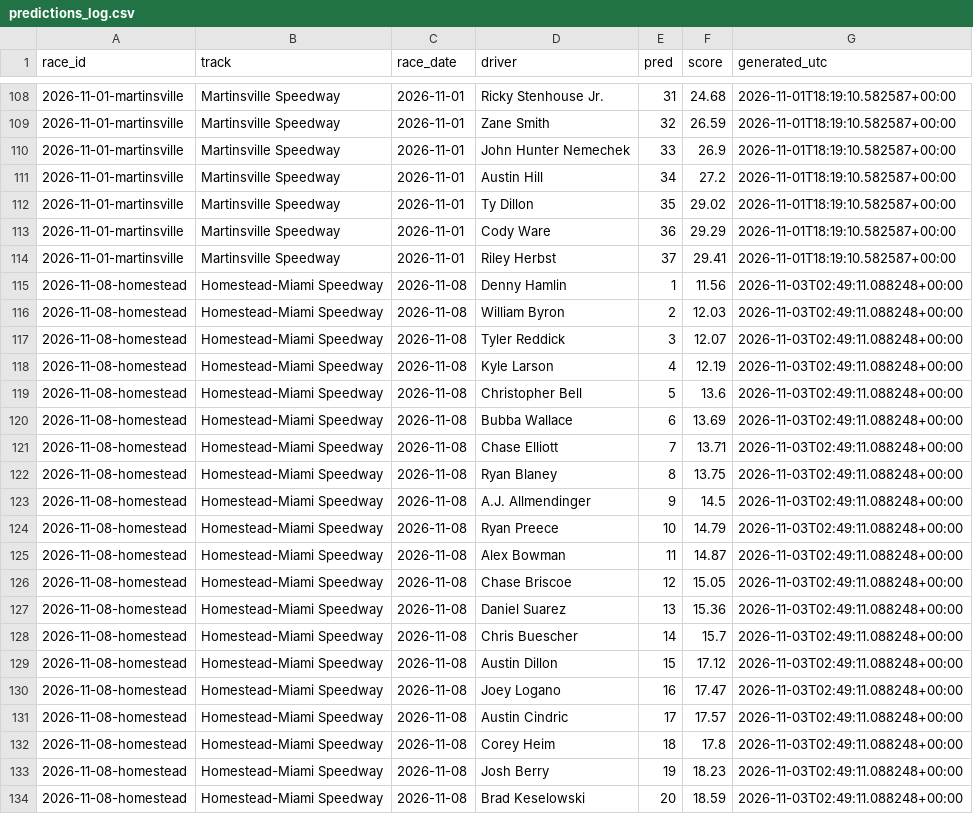
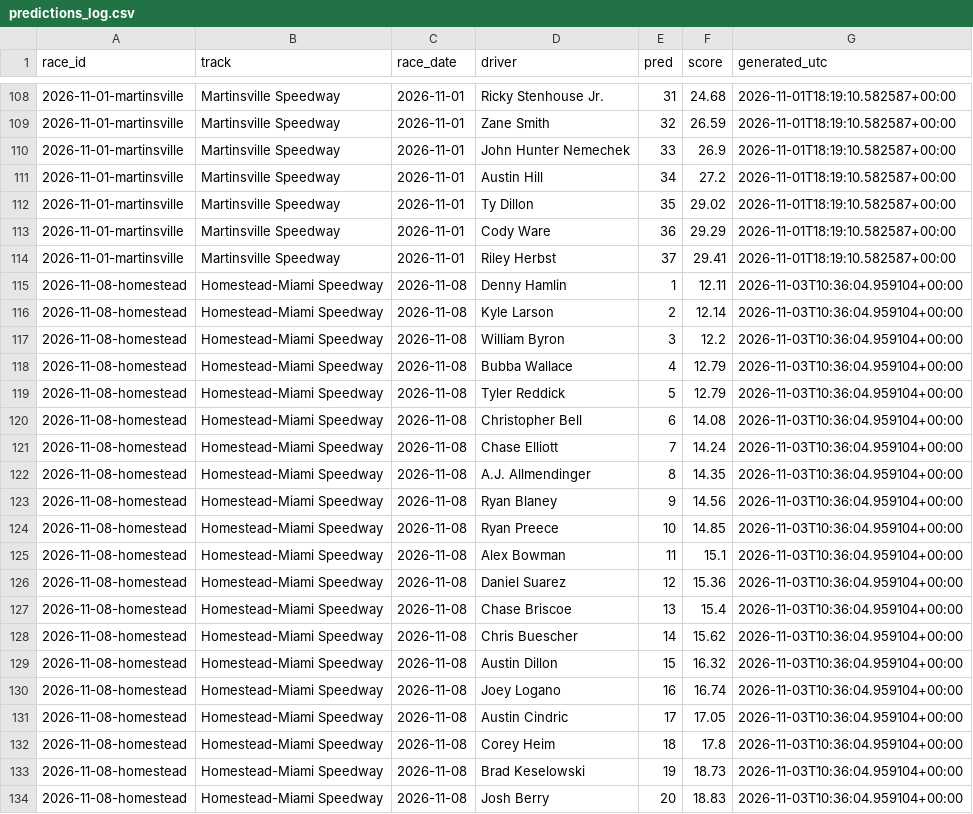
Before and after one commit to BlkShdw02/NASCAR-dashboard, a CSV file: data/predictions_log.csv, drawn as a sheet; only a part is shown, gaps mark what is left out; the diff covers the shown part only.

```diff
--- a/data/predictions_log.csv
+++ b/data/predictions_log.csv
@@ -114,21 +114,21 @@ race_id,track,race_date,driver,pred,score,generated_utc
 2026-11-01-martinsville,Martinsville Speedway,2026-11-01,Riley Herbst,37,29.41,2026-11-01T18:19:10.582587+00:00
-2026-11-08-homestead,Homestead-Miami Speedway,2026-11-08,Denny Hamlin,1,11.56,2026-11-03T02:49:11.088248+00:00
-2026-11-08-homestead,Homestead-Miami Speedway,2026-11-08,William Byron,2,12.03,2026-11-03T02:49:11.088248+00:00
-2026-11-08-homestead,Homestead-Miami Speedway,2026-11-08,Tyler Reddick,3,12.07,2026-11-03T02:49:11.088248+00:00
-2026-11-08-homestead,Homestead-Miami Speedway,2026-11-08,Kyle Larson,4,12.19,2026-11-03T02:49:11.088248+00:00
-2026-11-08-homestead,Homestead-Miami Speedway,2026-11-08,Christopher Bell,5,13.6,2026-11-03T02:49:11.088248+00:00
-2026-11-08-homestead,Homestead-Miami Speedway,2026-11-08,Bubba Wallace,6,13.69,2026-11-03T02:49:11.088248+00:00
-2026-11-08-homestead,Homestead-Miami Speedway,2026-11-08,Chase Elliott,7,13.71,2026-11-03T02:49:11.088248+00:00
-2026-11-08-homestead,Homestead-Miami Speedway,2026-11-08,Ryan Blaney,8,13.75,2026-11-03T02:49:11.088248+00:00
-2026-11-08-homestead,Homestead-Miami Speedway,2026-11-08,A.J. Allmendinger,9,14.5,2026-11-03T02:49:11.088248+00:00
-2026-11-08-homestead,Homestead-Miami Speedway,2026-11-08,Ryan Preece,10,14.79,2026-11-03T02:49:11.088248+00:00
-2026-11-08-homestead,Homestead-Miami Speedway,2026-11-08,Alex Bowman,11,14.87,2026-11-03T02:49:11.088248+00:00
-2026-11-08-homestead,Homestead-Miami Speedway,2026-11-08,Chase Briscoe,12,15.05,2026-11-03T02:49:11.088248+00:00
-2026-11-08-homestead,Homestead-Miami Speedway,2026-11-08,Daniel Suarez,13,15.36,2026-11-03T02:49:11.088248+00:00
-2026-11-08-homestead,Homestead-Miami Speedway,2026-11-08,Chris Buescher,14,15.7,2026-11-03T02:49:11.088248+00:00
-2026-11-08-homestead,Homestead-Miami Speedway,2026-11-08,Austin Dillon,15,17.12,2026-11-03T02:49:11.088248+00:00
-2026-11-08-homestead,Homestead-Miami Speedway,2026-11-08,Joey Logano,16,17.47,2026-11-03T02:49:11.088248+00:00
-2026-11-08-homestead,Homestead-Miami Speedway,2026-11-08,Austin Cindric,17,17.57,2026-11-03T02:49:11.088248+00:00
-2026-11-08-homestead,Homestead-Miami Speedway,2026-11-08,Corey Heim,18,17.8,2026-11-03T02:49:11.088248+00:00
-2026-11-08-homestead,Homestead-Miami Speedway,2026-11-08,Josh Berry,19,18.23,2026-11-03T02:49:11.088248+00:00
-2026-11-08-homestead,Homestead-Miami Speedway,2026-11-08,Brad Keselowski,20,18.59,2026-11-03T02:49:11.088248+00:00
+2026-11-08-homestead,Homestead-Miami Speedway,2026-11-08,Denny Hamlin,1,12.11,2026-11-03T10:36:04.959104+00:00
+2026-11-08-homestead,Homestead-Miami Speedway,2026-11-08,Kyle Larson,2,12.14,2026-11-03T10:36:04.959104+00:00
+2026-11-08-homestead,Homestead-Miami Speedway,2026-11-08,William Byron,3,12.2,2026-11-03T10:36:04.959104+00:00
+2026-11-08-homestead,Homestead-Miami Speedway,2026-11-08,Bubba Wallace,4,12.79,2026-11-03T10:36:04.959104+00:00
+2026-11-08-homestead,Homestead-Miami Speedway,2026-11-08,Tyler Reddick,5,12.79,2026-11-03T10:36:04.959104+00:00
+2026-11-08-homestead,Homestead-Miami Speedway,2026-11-08,Christopher Bell,6,14.08,2026-11-03T10:36:04.959104+00:00
+2026-11-08-homestead,Homestead-Miami Speedway,2026-11-08,Chase Elliott,7,14.24,2026-11-03T10:36:04.959104+00:00
+2026-11-08-homestead,Homestead-Miami Speedway,2026-11-08,A.J. Allmendinger,8,14.35,2026-11-03T10:36:04.959104+00:00
+2026-11-08-homestead,Homestead-Miami Speedway,2026-11-08,Ryan Blaney,9,14.56,2026-11-03T10:36:04.959104+00:00
+2026-11-08-homestead,Homestead-Miami Speedway,2026-11-08,Ryan Preece,10,14.85,2026-11-03T10:36:04.959104+00:00
+2026-11-08-homestead,Homestead-Miami Speedway,2026-11-08,Alex Bowman,11,15.1,2026-11-03T10:36:04.959104+00:00
+2026-11-08-homestead,Homestead-Miami Speedway,2026-11-08,Daniel Suarez,12,15.36,2026-11-03T10:36:04.959104+00:00
+2026-11-08-homestead,Homestead-Miami Speedway,2026-11-08,Chase Briscoe,13,15.4,2026-11-03T10:36:04.959104+00:00
+2026-11-08-homestead,Homestead-Miami Speedway,2026-11-08,Chris Buescher,14,15.62,2026-11-03T10:36:04.959104+00:00
+2026-11-08-homestead,Homestead-Miami Speedway,2026-11-08,Austin Dillon,15,16.32,2026-11-03T10:36:04.959104+00:00
+2026-11-08-homestead,Homestead-Miami Speedway,2026-11-08,Joey Logano,16,16.74,2026-11-03T10:36:04.959104+00:00
+2026-11-08-homestead,Homestead-Miami Speedway,2026-11-08,Austin Cindric,17,17.05,2026-11-03T10:36:04.959104+00:00
+2026-11-08-homestead,Homestead-Miami Speedway,2026-11-08,Corey Heim,18,17.8,2026-11-03T10:36:04.959104+00:00
+2026-11-08-homestead,Homestead-Miami Speedway,2026-11-08,Brad Keselowski,19,18.73,2026-11-03T10:36:04.959104+00:00
+2026-11-08-homestead,Homestead-Miami Speedway,2026-11-08,Josh Berry,20,18.83,2026-11-03T10:36:04.959104+00:00
```
Also changed, not shown: 39 edited cells elsewhere in this file, 1 other file.
